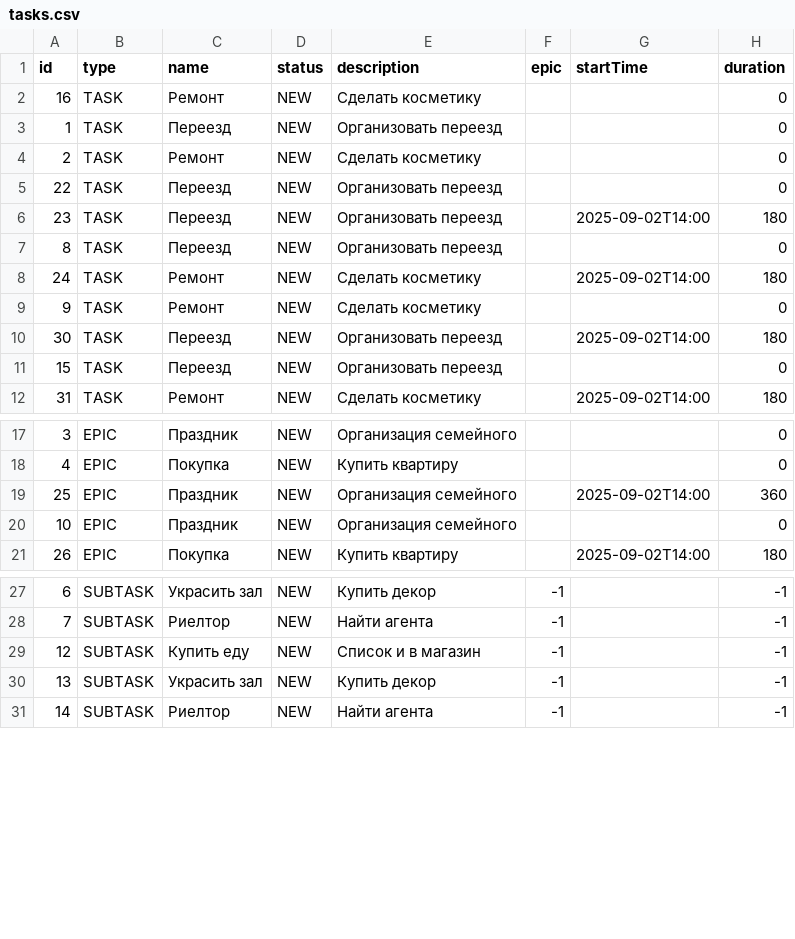
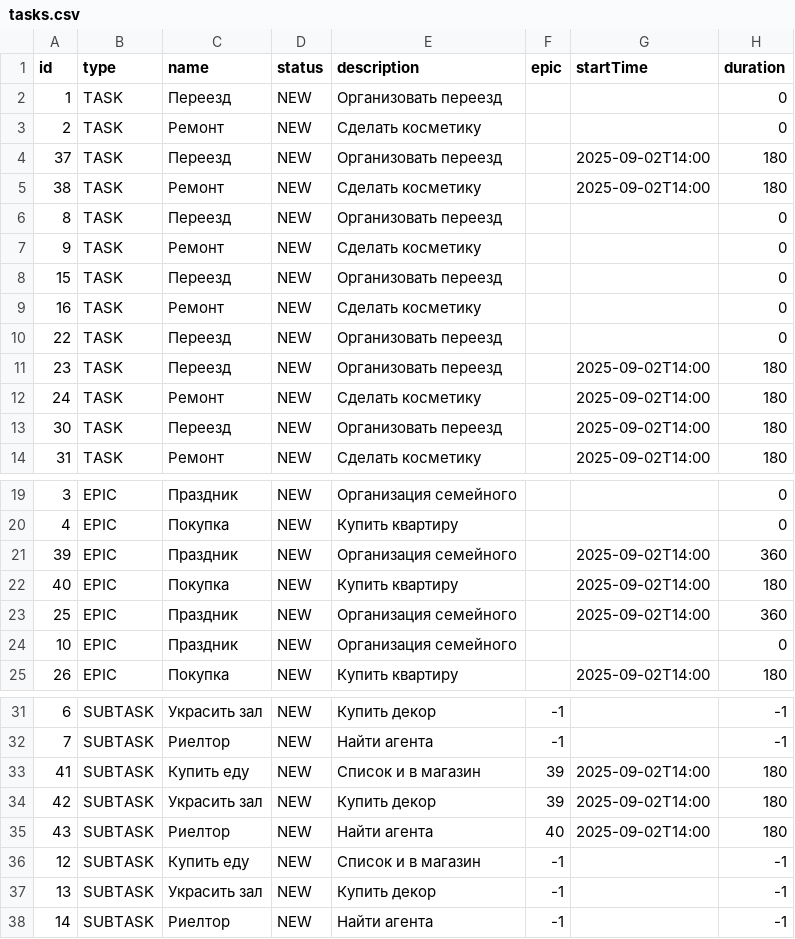
Before and after one commit to HooTraS/java-kanban, a CSV file: resources/tasks.csv, drawn as a sheet; only a part is shown, gaps mark what is left out.

```diff
--- a/resources/tasks.csv
+++ b/resources/tasks.csv
@@ -1,12 +1,14 @@
 id,type,name,status,description,epic,startTime,duration
-16,TASK,Ремонт,NEW,Сделать косметику,,,0
 1,TASK,Переезд,NEW,Организовать переезд,,,0
 2,TASK,Ремонт,NEW,Сделать косметику,,,0
+37,TASK,Переезд,NEW,Организовать переезд,,2025-09-02T14:00,180
+38,TASK,Ремонт,NEW,Сделать косметику,,2025-09-02T14:00,180
+8,TASK,Переезд,NEW,Организовать переезд,,,0
+9,TASK,Ремонт,NEW,Сделать косметику,,,0
+15,TASK,Переезд,NEW,Организовать переезд,,,0
+16,TASK,Ремонт,NEW,Сделать косметику,,,0
 22,TASK,Переезд,NEW,Организовать переезд,,,0
 23,TASK,Переезд,NEW,Организовать переезд,,2025-09-02T14:00,180
-8,TASK,Переезд,NEW,Организовать переезд,,,0
 24,TASK,Ремонт,NEW,Сделать косметику,,2025-09-02T14:00,180
-9,TASK,Ремонт,NEW,Сделать косметику,,,0
 30,TASK,Переезд,NEW,Организовать переезд,,2025-09-02T14:00,180
-15,TASK,Переезд,NEW,Организовать переезд,,,0
 31,TASK,Ремонт,NEW,Сделать косметику,,2025-09-02T14:00,180
@@ -18,2 +20,4 @@ id,type,name,status,description,epic,startTime,duration
 4,EPIC,Покупка,NEW,Купить квартиру,,,0
+39,EPIC,Праздник,NEW,Организация семейного,,2025-09-02T14:00,360
+40,EPIC,Покупка,NEW,Купить квартиру,,2025-09-02T14:00,180
 25,EPIC,Праздник,NEW,Организация семейного,,2025-09-02T14:00,360
@@ -28,2 +32,5 @@ id,type,name,status,description,epic,startTime,duration
 7,SUBTASK,Риелтор,NEW,Найти агента,-1,,-1
+41,SUBTASK,Купить еду,NEW,Список и в магазин,39,2025-09-02T14:00,180
+42,SUBTASK,Украсить зал,NEW,Купить декор,39,2025-09-02T14:00,180
+43,SUBTASK,Риелтор,NEW,Найти агента,40,2025-09-02T14:00,180
 12,SUBTASK,Купить еду,NEW,Список и в магазин,-1,,-1
```
Also changed, not shown: 4 other files.
